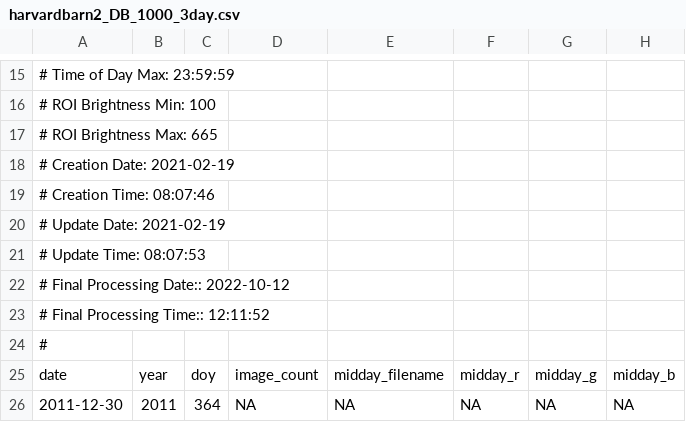
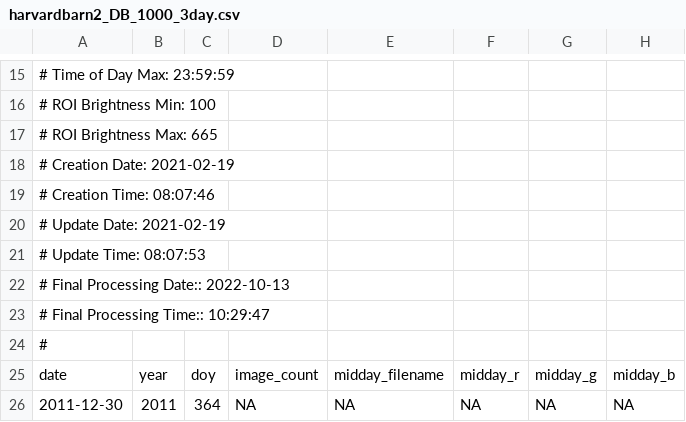
Before and after one commit to rdboone/Environmental-Informatics-Using-Research-Infrastructures-and-their-Data, a CSV file: data/harvardbarn2_DB_1000_3day.csv, drawn as a sheet; only a part is shown, gaps mark what is left out; the diff names each change by its address in the sheet, - before the commit and + after, or states it on an @@ line.

```diff
--- a/data/harvardbarn2_DB_1000_3day.csv
+++ b/data/harvardbarn2_DB_1000_3day.csv
-A22: # Final Processing Date:: 2022-10-12
+A22: # Final Processing Date:: 2022-10-13
-A23: # Final Processing Time:: 12:11:52
+A23: # Final Processing Time:: 10:29:47
```
Also changed, not shown: data/harvard_DB_1000_3day_transition_dates.csv, data/harvardbarn2_DB_1000_3day_transition_dates.csv, 29 other files.
